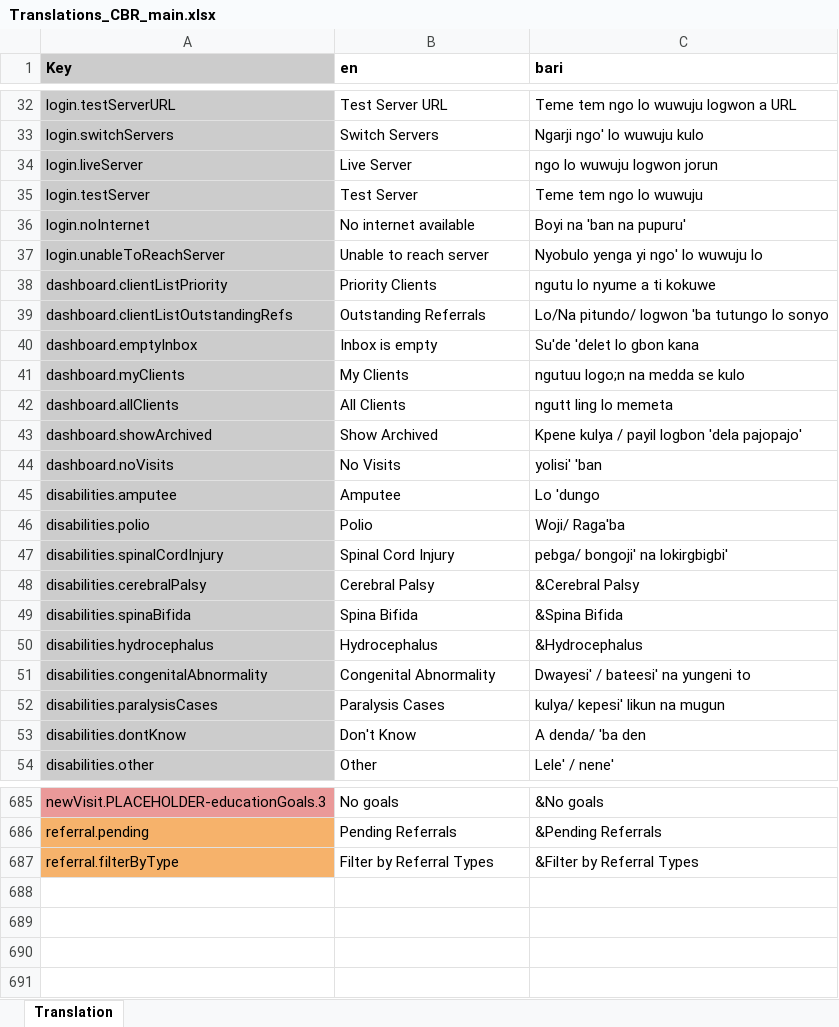
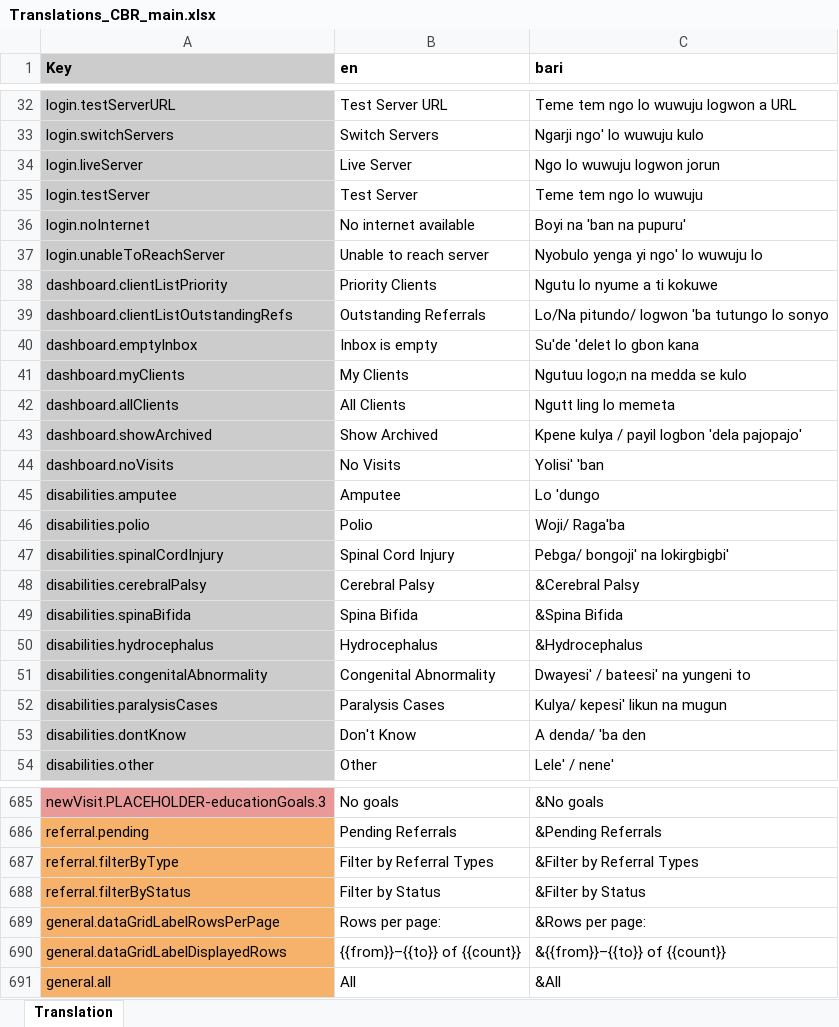
Before and after one commit to drbfraser/HHA-CommunityBasedRehabilitation, an Excel workbook: common/src/locales/Translations_CBR_main.xlsx, sheet Translation, drawn as a sheet; only a part is shown, gaps mark what is left out; values as stored, in another font and other column widths than the file's, no borders; charts and pictures and conditional formats not drawn; the diff covers the shown part only; the diff names each change by its address in the sheet, - before the commit and + after, or states it on an @@ line.

Commit message:
Added new status filter and updated translations

```diff
--- a/common/src/locales/Translations_CBR_main.xlsx (sheet Translation)
+++ b/common/src/locales/Translations_CBR_main.xlsx (sheet Translation)
-C34 (bari): ngo lo wuwuju logwon jorun
+C34 (bari): Ngo lo wuwuju logwon jorun
-C38 (bari): ngutu lo nyume a ti kokuwe
+C38 (bari): Ngutu lo nyume a ti kokuwe
-C41 (bari): ngutuu logo;n na medda se kulo
+C41 (bari): Ngutuu logo;n na medda se kulo
-C42 (bari): ngutt ling lo memeta
+C42 (bari): Ngutt ling lo memeta
-C44 (bari): yolisi' 'ban
+C44 (bari): Yolisi' 'ban
-C47 (bari): pebga/ bongoji' na lokirgbigbi'
+C47 (bari): Pebga/ bongoji' na lokirgbigbi'
-C52 (bari): kulya/ kepesi' likun na mugun
+C52 (bari): Kulya/ kepesi' likun na mugun
+row 688: referral.filterByStatus | Filter by Status | &Filter by Status
+row 689: general.dataGridLabelRowsPerPage | Rows per page: | &Rows per page:
+row 690: general.dataGridLabelDisplayedRows | {{from}}–{{to}} of {{count}} | &{{from}}–{{to}} of {{count}}
+row 691: general.all | All | &All
```
Also changed, not shown: 35 edited cells elsewhere in this sheet, 5 other files.
